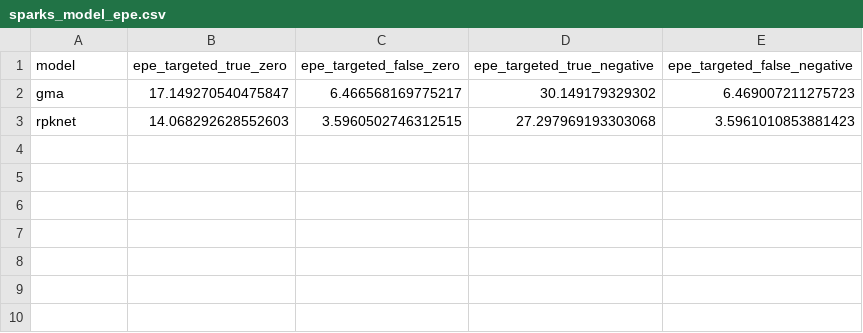
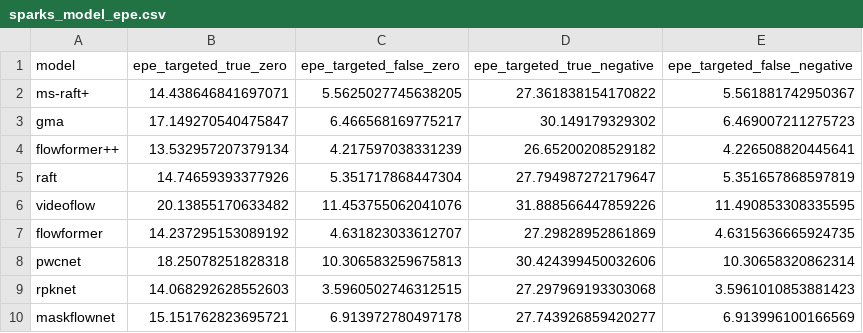
Before and after one commit to shashankskagnihotri/benchmarking_robustness, a CSV file: optical_flow_estimation/outputs/tables/sparks_model_epe.csv, drawn as a sheet; the diff names each change by its address in the sheet, - before the commit and + after, or states it on an @@ line.

```diff
--- a/optical_flow_estimation/outputs/tables/sparks_model_epe.csv
+++ b/optical_flow_estimation/outputs/tables/sparks_model_epe.csv
+row 2: ms-raft+ | 14.438646841697071 | 5.5625027745638205 | 27.361838154170822 | 5.561881742950367
+row 4: flowformer++ | 13.532957207379134 | 4.217597038331239 | 26.65200208529182 | 4.226508820445641
+row 5: raft | 14.74659393377926 | 5.351717868447304 | 27.794987272179647 | 5.351657868597819
+row 6: videoflow | 20.13855170633482 | 11.453755062041076 | 31.888566447859226 | 11.490853308335595
+row 7: flowformer | 14.237295153089192 | 4.631823033612707 | 27.29828952861869 | 4.6315636665924735
+row 8: pwcnet | 18.25078251828318 | 10.306583259675813 | 30.424399450032606 | 10.30658320862314
+row 10: maskflownet | 15.151762823695721 | 6.913972780497178 | 27.743926859420277 | 6.913996100166569
```
Also changed, not shown: optical_flow_estimation/outputs/tables/fog_model_epe.csv, optical_flow_estimation/outputs/tables/rain_model_epe.csv, 19 other files.
